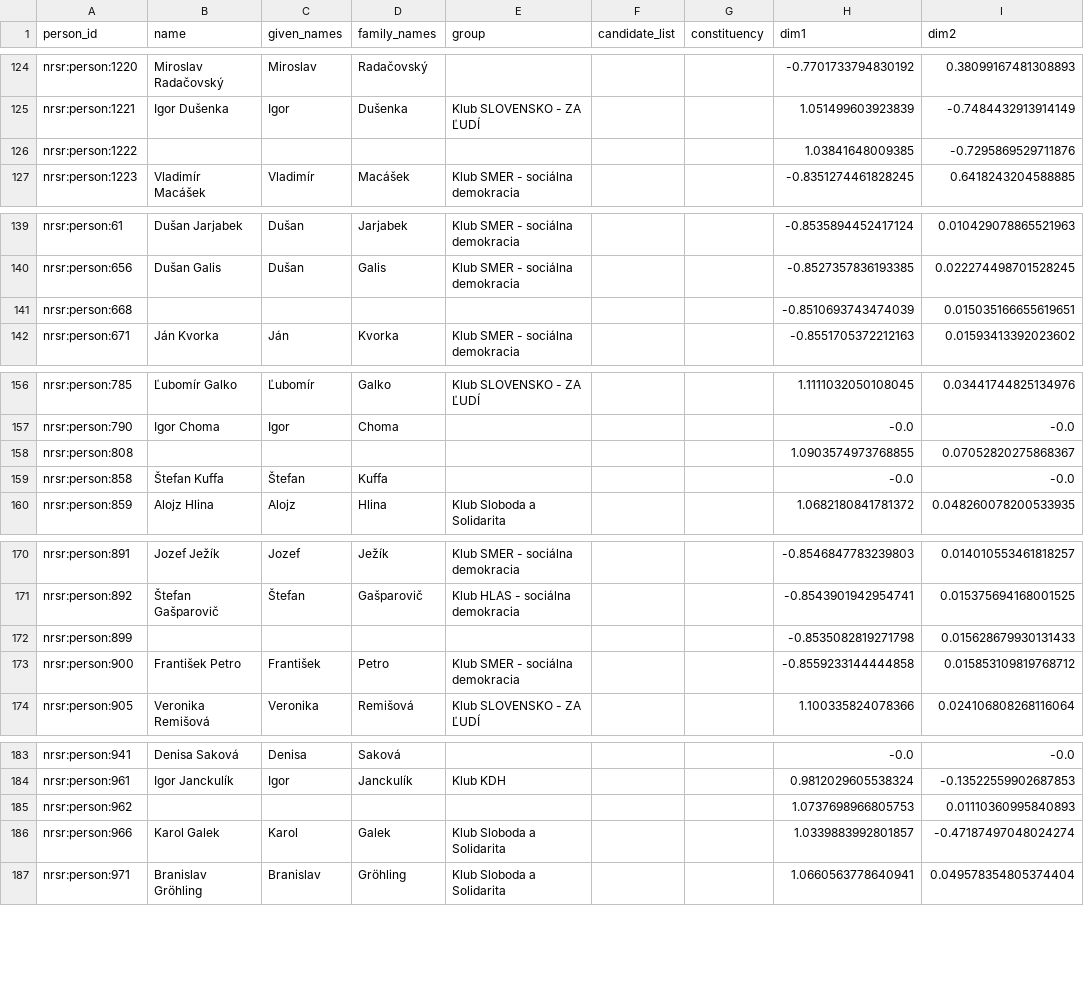
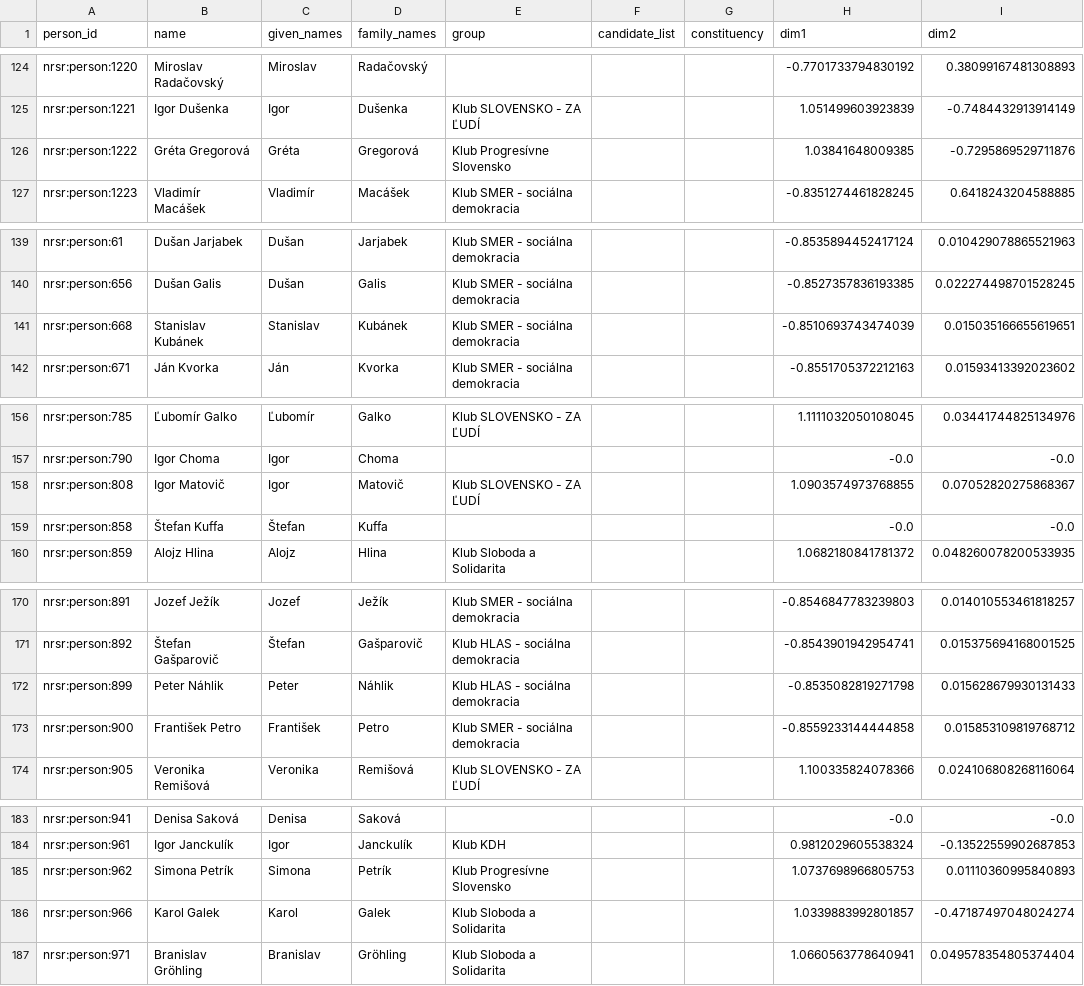
Before and after one commit to michalskop/sk-nrsr-data-2023-202x, a CSV file: analyses/wpca/outputs/wpca_flourish_table.csv, drawn as a sheet; only a part is shown, gaps mark what is left out; the diff covers the shown part only; the diff names each change by its address in the sheet, - before the commit and + after, or states it on an @@ line.

```diff
--- a/analyses/wpca/outputs/wpca_flourish_table.csv
+++ b/analyses/wpca/outputs/wpca_flourish_table.csv
-B126 (name): (empty)
+B126 (name): Gréta Gregorová
-C126 (given_names): (empty)
+C126 (given_names): Gréta
-D126 (family_names): (empty)
+D126 (family_names): Gregorová
-E126 (group): (empty)
+E126 (group): Klub Progresívne Slovensko
-B141 (name): (empty)
+B141 (name): Stanislav Kubánek
-C141 (given_names): (empty)
+C141 (given_names): Stanislav
-D141 (family_names): (empty)
+D141 (family_names): Kubánek
-E141 (group): (empty)
+E141 (group): Klub SMER - sociálna demokracia
-B158 (name): (empty)
+B158 (name): Igor Matovič
-C158 (given_names): (empty)
+C158 (given_names): Igor
-D158 (family_names): (empty)
+D158 (family_names): Matovič
-E158 (group): (empty)
+E158 (group): Klub SLOVENSKO - ZA ĽUDÍ
-B172 (name): (empty)
+B172 (name): Peter Náhlik
-C172 (given_names): (empty)
+C172 (given_names): Peter
-D172 (family_names): (empty)
+D172 (family_names): Náhlik
-E172 (group): (empty)
+E172 (group): Klub HLAS - sociálna demokracia
-B185 (name): (empty)
+B185 (name): Simona Petrík
-C185 (given_names): (empty)
+C185 (given_names): Simona
-D185 (family_names): (empty)
+D185 (family_names): Petrík
-E185 (group): (empty)
+E185 (group): Klub Progresívne Slovensko
```
Also changed, not shown: 24 edited cells elsewhere in this file, analyses/attendance/outputs/attendance_flourish_table.csv, analyses/govity/outputs/govity_flourish_table.csv, 14 other files.
